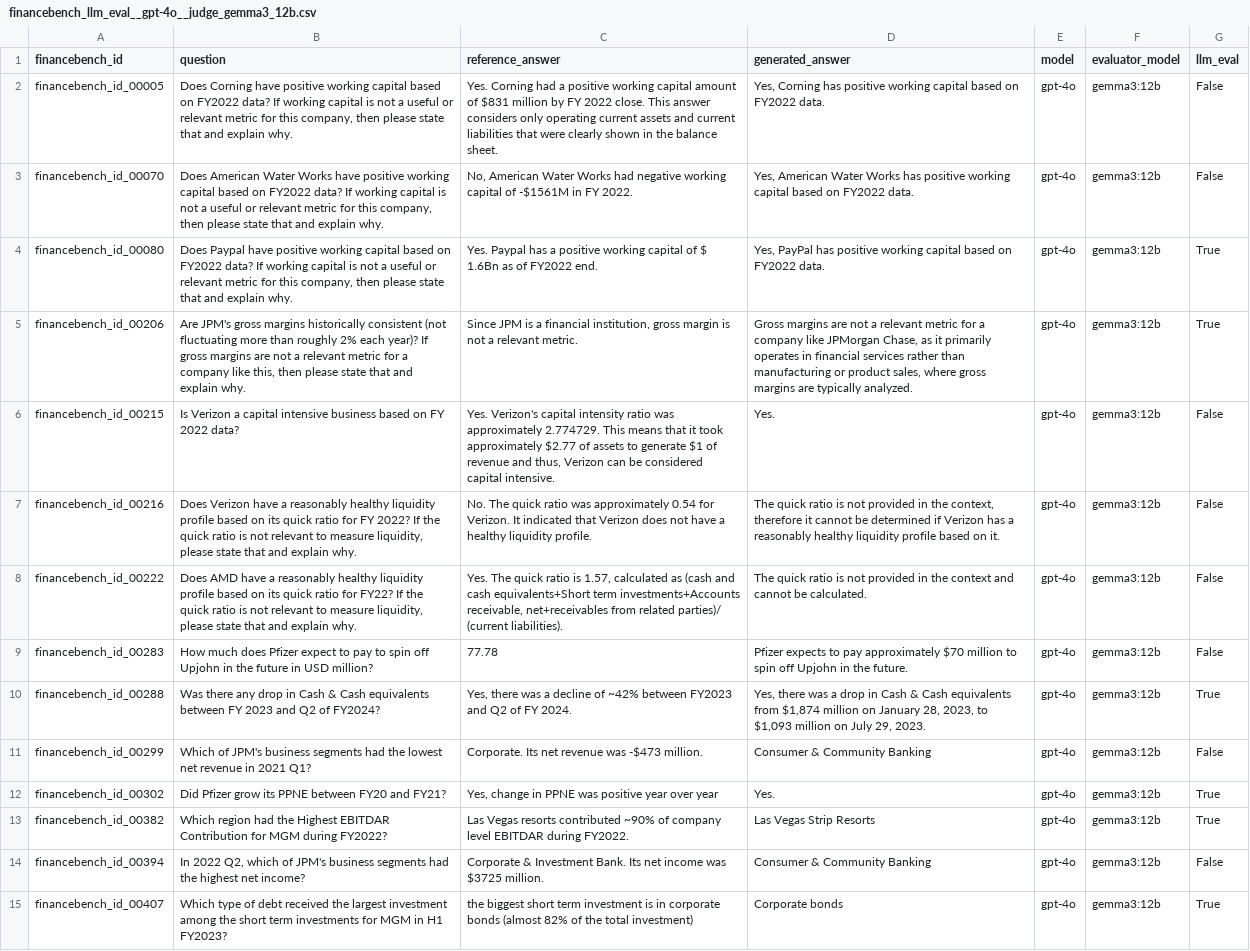
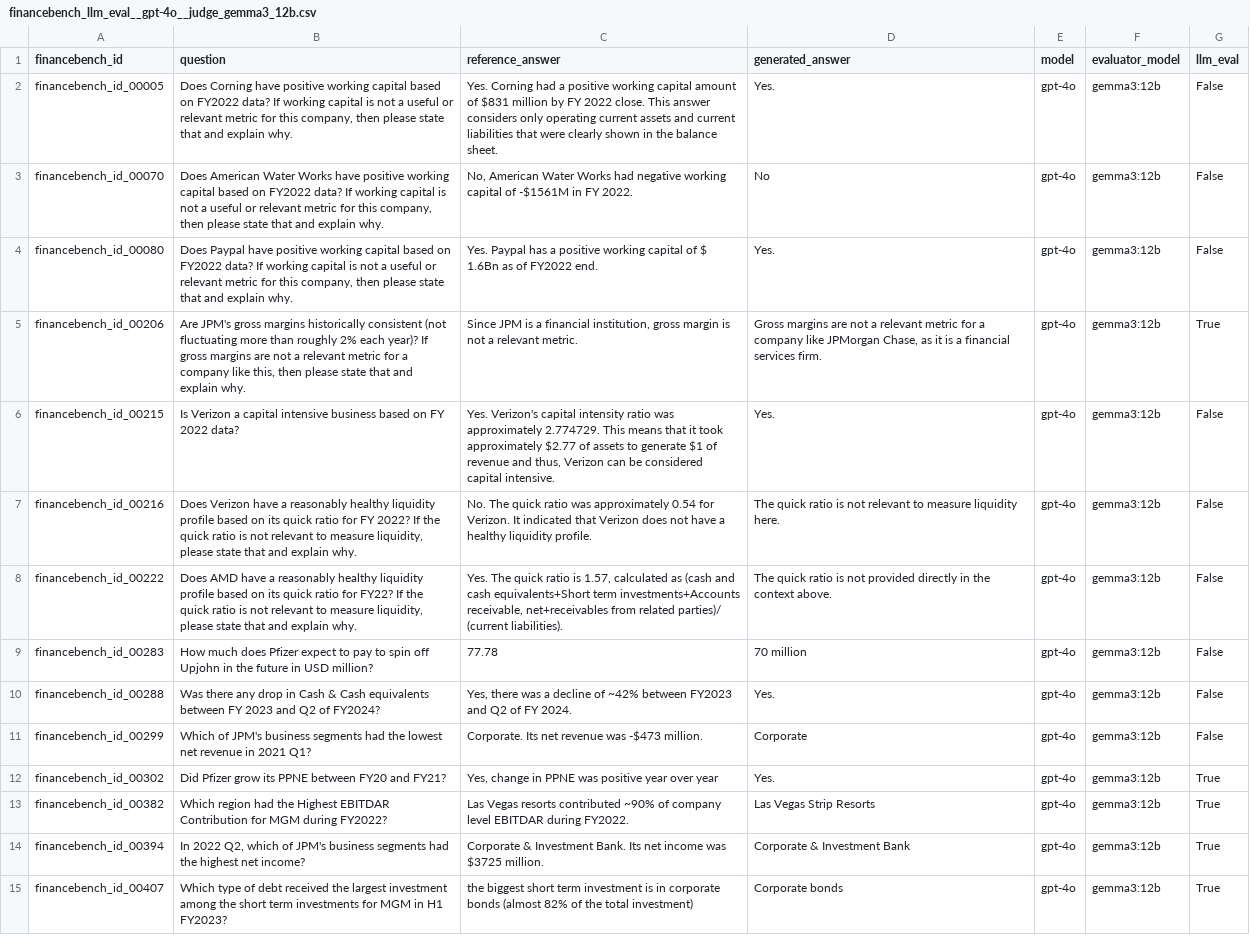
Before and after one commit to mkahe/finance-rag, a CSV file: labs/financebench_bm_llm_generation/evaluation/financebench_llm_eval__gpt-4o__judge_gemma3_12b.csv, drawn as a sheet; only a part is shown; the diff covers the shown part only; the diff names each change by its address in the sheet, - before the commit and + after, or states it on an @@ line.

```diff
--- a/labs/financebench_bm_llm_generation/evaluation/financebench_llm_eval__gpt-4o__judge_gemma3_12b.csv
+++ b/labs/financebench_bm_llm_generation/evaluation/financebench_llm_eval__gpt-4o__judge_gemma3_12b.csv
-D2 (generated_answer): Yes, Corning has positive working capital based on FY2022 data.
+D2 (generated_answer): Yes.
-D3 (generated_answer): Yes, American Water Works has positive working capital based on FY2022 data.
+D3 (generated_answer): No
-D4 (generated_answer): Yes, PayPal has positive working capital based on FY2022 data.
+D4 (generated_answer): Yes.
-G4 (llm_eval): True
+G4 (llm_eval): False
-D5 (generated_answer): …as it primarily operates in financial services rather than manufacturing or product sales, where gross margins are typically analyzed.
+D5 (generated_answer): …as it is a financial services firm.
-D7 (generated_answer): …is not provided in the context, therefore it cannot be determined if Verizon has a reasonably healthy liquidity profile based on it.
+D7 (generated_answer): …is not relevant to measure liquidity here.
-D8 (generated_answer): …not provided in the context and cannot be calculated.
+D8 (generated_answer): …not provided directly in the context above.
-D9 (generated_answer): Pfizer expects to pay approximately $70 million to spin off Upjohn in the future.
+D9 (generated_answer): 70 million
-D10 (generated_answer): Yes, there was a drop in Cash & Cash equivalents from $1,874 million on January 28, 2023, to $1,093 million on July 29, 2023.
+D10 (generated_answer): Yes.
-G10 (llm_eval): True
+G10 (llm_eval): False
-D11 (generated_answer): Consumer & Community Banking
+D11 (generated_answer): Corporate
-D14 (generated_answer): Consumer & Community Banking
+D14 (generated_answer): Corporate & Investment Bank
-G14 (llm_eval): False
+G14 (llm_eval): True
```
Also changed, not shown: 120 edited cells elsewhere in this file, labs/financebench_bm_llm_generation/evaluation/financebench_llm_eval__gpt-4o-mini__judge_gemma3_12b.csv, labs/financebench_bm_llm_generation/evaluation/financebench_llm_eval__phi4_14b__judge_gemma3_12b.csv, 16 other files.
